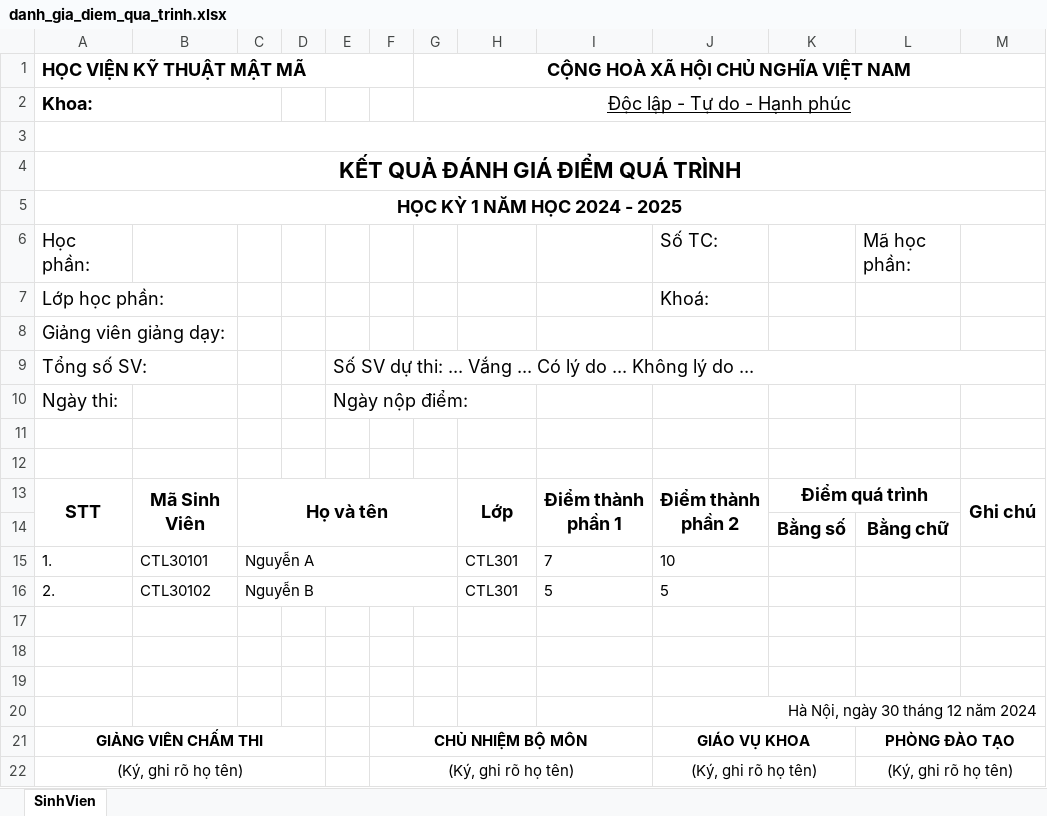
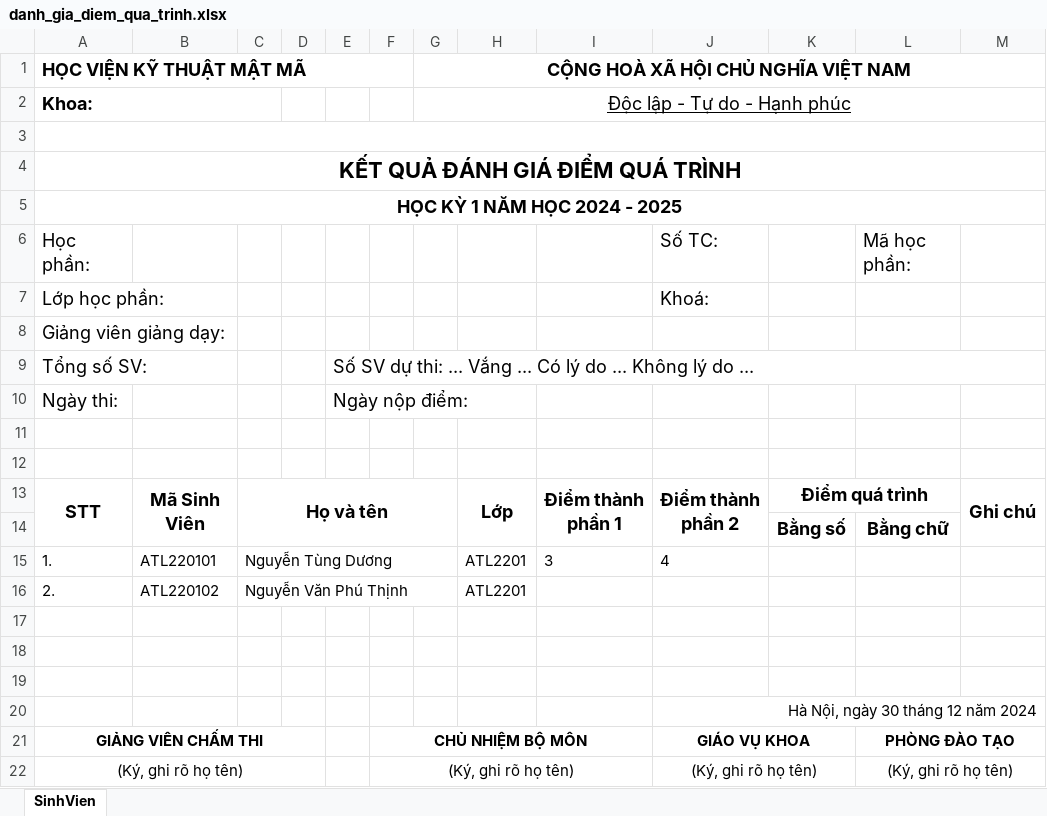
Before and after one commit to ductrong203/KMA_MM, an Excel workbook: kma_mm/kma_be/src/exports/excel/danh_gia_diem_qua_trinh.xlsx, sheet SinhVien, drawn as a sheet; values as stored, in another font and other column widths than the file's, no borders; removed rows and columns are numbered as before the commit, all else as after; the diff names each change by its address in the sheet, - before the commit and + after, or states it on an @@ line.

```diff
--- a/kma_mm/kma_be/src/exports/excel/danh_gia_diem_qua_trinh.xlsx (sheet SinhVien)
+++ b/kma_mm/kma_be/src/exports/excel/danh_gia_diem_qua_trinh.xlsx (sheet SinhVien)
-B15: CTL30101
+B15: ATL220101
-C15: Nguyễn A
+C15: Nguyễn Tùng Dương
-H15: CTL301
+H15: ATL2201
-I15: 7
+I15: 3
-J15: 10
+J15: 4
-row 16: 2. | CTL30102 | Nguyễn B |  |  |  |  | CTL301 | 5 | 5
+row 16: 2. | ATL220102 | Nguyễn Văn Phú Thịnh |  |  |  |  | ATL2201
```
Also changed, not shown: kma_mm/kma_be/src/exports/excel/danh_sach_cuoi_ky.xlsx, kma_mm/kma_be/src/exports/excel/ket_qua_ky_hoc_1.xlsx, 52 other files.
